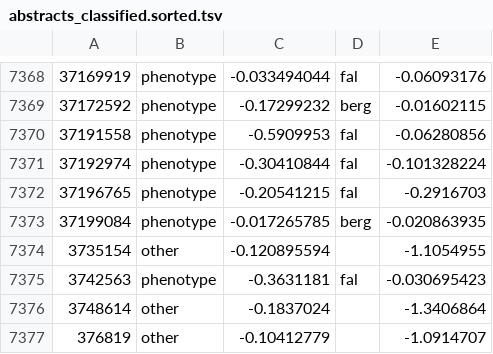
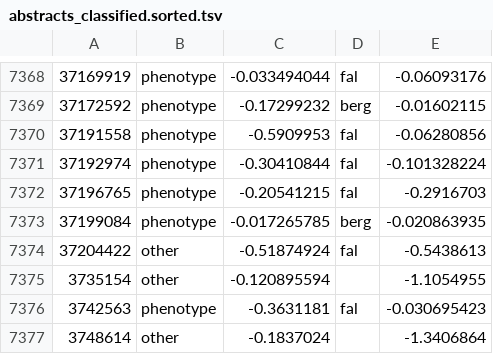
Before and after one commit to theosanderson/malaria_phenotype_papers, a TSV file: working/abstracts_classified.sorted.tsv, drawn as a sheet; only a part is shown, gaps mark what is left out; the shorter side is filled out with more unchanged rows.

```diff
--- a/working/abstracts_classified.sorted.tsv
+++ b/working/abstracts_classified.sorted.tsv
@@ -7373,2 +7373,3 @@
 37199084	phenotype	-0.017265785	berg	-0.020863935
+37204422	other	-0.51874924	fal	-0.5438613
 3735154	other	-0.120895594		-1.1054955
```
Also changed, not shown: 3 other files.
